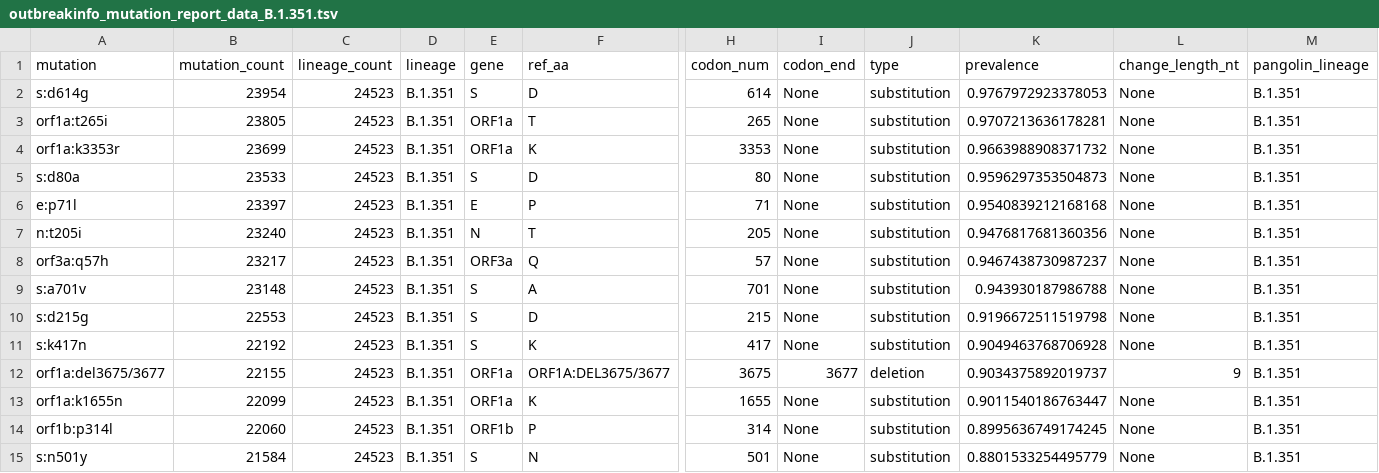
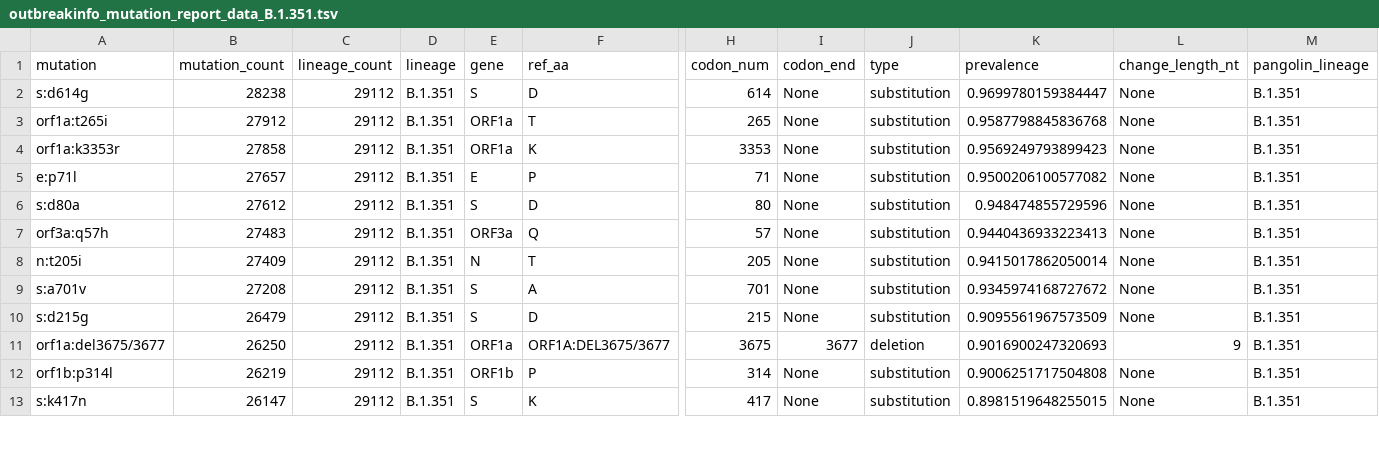
Before and after one commit to npechl/lineagespot, a TSV file: ref/outbreak_info/outbreakinfo_mutation_report_data_B.1.351.tsv, drawn as a sheet; only a part is shown, gaps mark what is left out; removed rows and columns are numbered as before the commit, all else as after; rows hold the shown columns only; the diff covers the shown part only; the diff names each change by its address in the sheet, - before the commit and + after, or states it on an @@ line.

```diff
--- a/ref/outbreak_info/outbreakinfo_mutation_report_data_B.1.351.tsv
+++ b/ref/outbreak_info/outbreakinfo_mutation_report_data_B.1.351.tsv
-B2 (mutation_count): 23954
+B2 (mutation_count): 28238
-C2:C4 (lineage_count): 24523
+C2:C4 (lineage_count): 29112
-K2 (prevalence): 0.9767972923378053
+K2 (prevalence): 0.9699780159384447
-B3 (mutation_count): 23805
+B3 (mutation_count): 27912
-K3 (prevalence): 0.9707213636178281
+K3 (prevalence): 0.9587798845836768
-B4 (mutation_count): 23699
+B4 (mutation_count): 27858
-K4 (prevalence): 0.9663988908371732
+K4 (prevalence): 0.9569249793899423
-row 5: s:d80a | 23533 | 24523 | B.1.351 | S | D | 80 | None | substitution | 0.9596297353504873 | None | B.1.351
-B5 (mutation_count): 23397
+B5 (mutation_count): 27657
-C5 (lineage_count): 24523
+C5 (lineage_count): 29112
-K5 (prevalence): 0.9540839212168168
+K5 (prevalence): 0.9500206100577082
-row 7: n:t205i | 23240 | 24523 | B.1.351 | N | T | 205 | None | substitution | 0.9476817681360356 | None | B.1.351
+row 6: s:d80a | 27612 | 29112 | B.1.351 | S | D | 80 | None | substitution | 0.948474855729596 | None | B.1.351
-B7 (mutation_count): 23217
+B7 (mutation_count): 27483
-C7 (lineage_count): 24523
+C7 (lineage_count): 29112
-K7 (prevalence): 0.9467438730987237
+K7 (prevalence): 0.9440436933223413
+row 8: n:t205i | 27409 | 29112 | B.1.351 | N | T | 205 | None | substitution | 0.9415017862050014 | None | B.1.351
-B9 (mutation_count): 23148
+B9 (mutation_count): 27208
-C9:C10 (lineage_count): 24523
+C9:C10 (lineage_count): 29112
-K9 (prevalence): 0.943930187986788
+K9 (prevalence): 0.9345974168727672
-B10 (mutation_count): 22553
+B10 (mutation_count): 26479
-K10 (prevalence): 0.9196672511519798
+K10 (prevalence): 0.9095561967573509
-row 11: s:k417n | 22192 | 24523 | B.1.351 | S | K | 417 | None | substitution | 0.9049463768706928 | None | B.1.351
-B11 (mutation_count): 22155
+B11 (mutation_count): 26250
-C11 (lineage_count): 24523
+C11 (lineage_count): 29112
-K11 (prevalence): 0.9034375892019737
+K11 (prevalence): 0.9016900247320693
-row 13: orf1a:k1655n | 22099 | 24523 | B.1.351 | ORF1a | K | 1655 | None | substitution | 0.9011540186763447 | None | B.1.351
-B12 (mutation_count): 22060
+B12 (mutation_count): 26219
-C12 (lineage_count): 24523
+C12 (lineage_count): 29112
-K12 (prevalence): 0.8995636749174245
+K12 (prevalence): 0.9006251717504808
-row 15: s:n501y | 21584 | 24523 | B.1.351 | S | N | 501 | None | substitution | 0.8801533254495779 | None | B.1.351
+row 13: s:k417n | 26147 | 29112 | B.1.351 | S | K | 417 | None | substitution | 0.8981519648255015 | None | B.1.351
```
Also changed, not shown: 2 added rows, 1 removed row and 6 edited cells elsewhere in this file, ref/outbreak_info/outbreakinfo_mutation_report_data_B.1.1.7.tsv, ref/outbreak_info/outbreakinfo_mutation_report_data_B.1.617.2.tsv, 3 other files.
